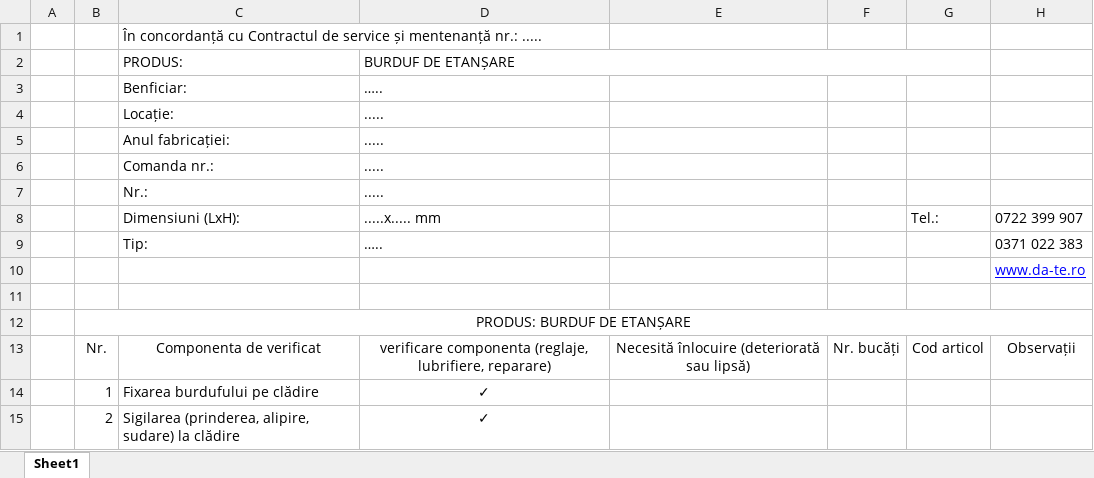
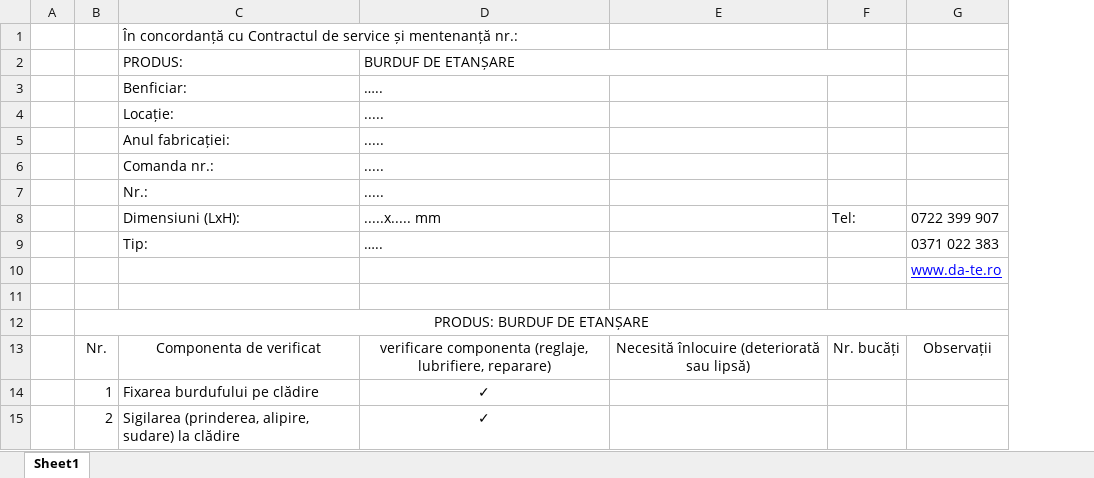
Before and after one commit to LucaTarniceriu/checklistGenerator, an Excel workbook: checklistGenerator/xlsx/Burduf.xlsx, sheet Sheet1, drawn as a sheet; only a part is shown; values as stored, in another font and other column widths than the file's, no borders; charts and pictures not drawn; the diff names each change by its address in the sheet, - before the commit and + after, or states it on an @@ line.

```diff
--- a/checklistGenerator/xlsx/Burduf.xlsx (sheet Sheet1)
+++ b/checklistGenerator/xlsx/Burduf.xlsx (sheet Sheet1)
-column G, rows 8-13: Tel.: |  |  |  |  | Cod articol
-C1: …mentenanță nr.: .....
+C1: …mentenanță nr.:
-F8: (empty)
+F8: Tel:
```
Also changed, not shown: charts or pictures, checklistGenerator/xlsx/Antifoc.xlsx, checklistGenerator/xlsx/Metalica.xlsx, 30 other files.
